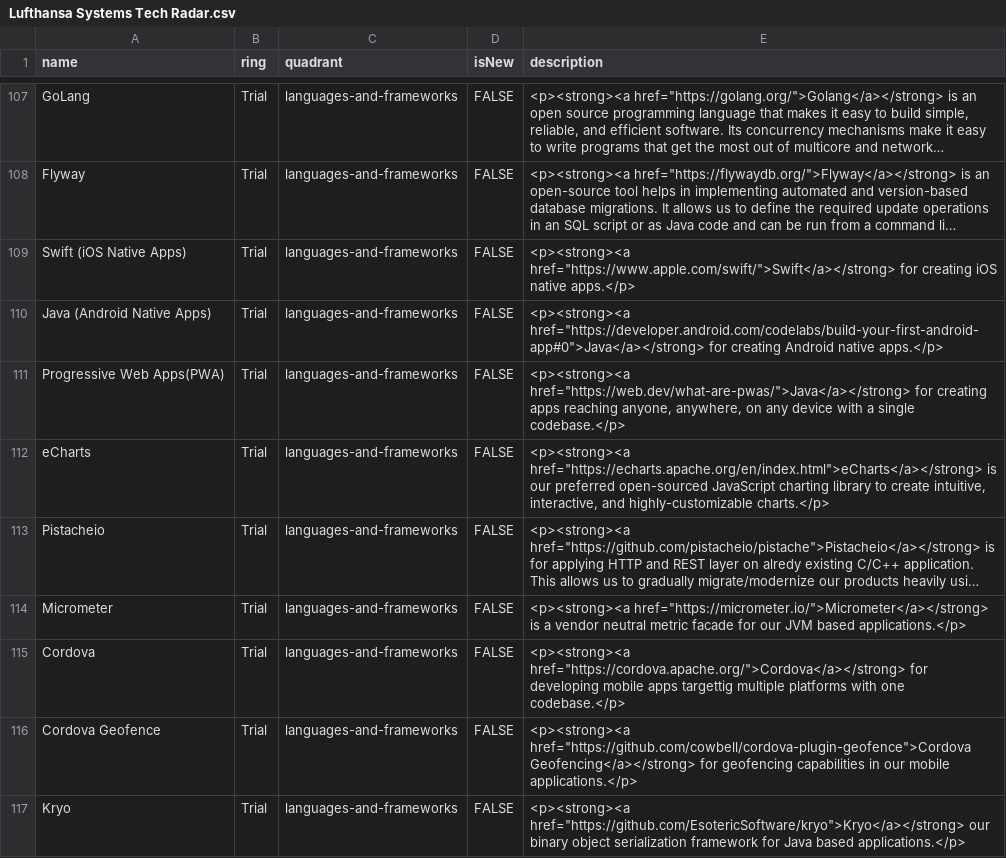
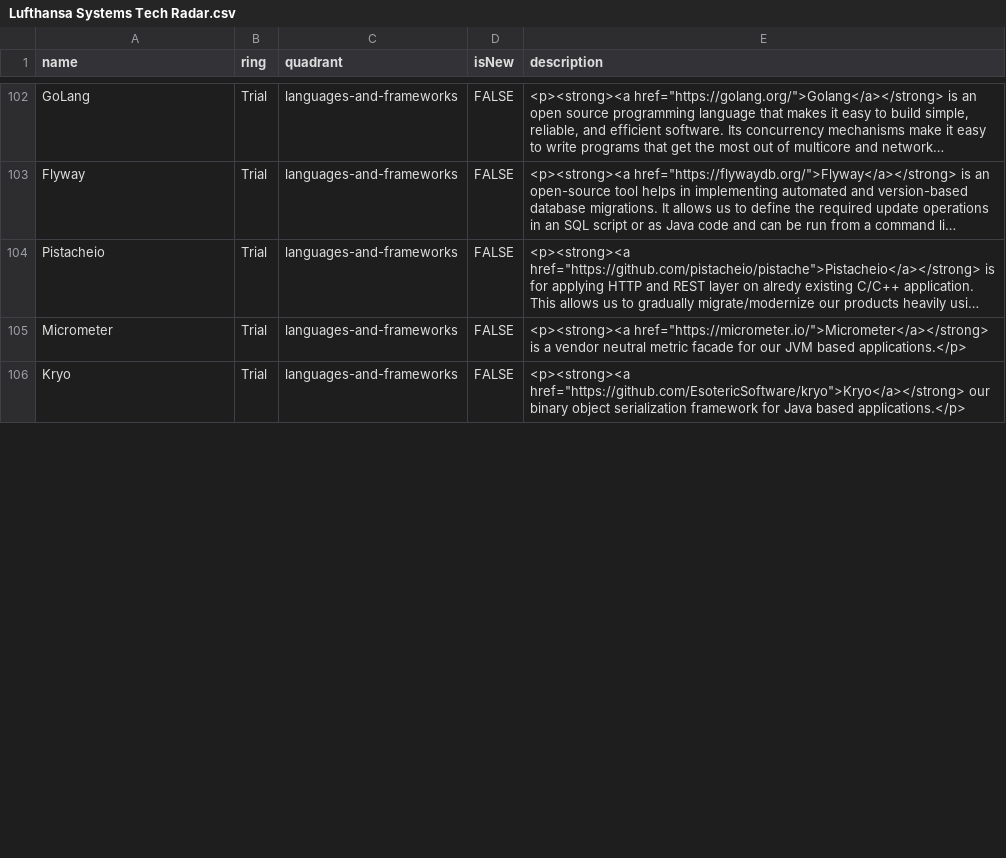
Before and after one commit to lhsystems/technology-radar, a CSV file: Lufthansa Systems Tech Radar.csv, drawn as a sheet; only a part is shown, gaps mark what is left out; long unchanged cells end in …; removed rows and columns are numbered as before the commit, all else as after; the diff covers the shown part only; the diff names each change by its address in the sheet, - before the commit and + after, or states it on an @@ line.

```diff
--- a/Lufthansa Systems Tech Radar.csv
+++ b/Lufthansa Systems Tech Radar.csv
-row 109: Swift (iOS Native Apps) | Trial | languages-and-frameworks | FALSE | <p><strong><a href="https://www.apple.com/swift/">Swift</a></strong> for creating iOS native apps.</p>
-row 110: Java (Android Native Apps) | Trial | languages-and-frameworks | FALSE | <p><strong><a href="https://developer.android.com/codelabs/build-your-first-android-app#0">Java</a></strong> for creating Android native apps.</p>
-row 111: Progressive Web Apps(PWA) | Trial | languages-and-frameworks | FALSE | <p><strong><a href="https://web.dev/what-are-pwas/">Java</a></strong> for creating apps reaching anyone, anywhere, on any device with a single codebase.</p>
-row 112: eCharts | Trial | languages-and-frameworks | FALSE | <p><strong><a href="https://echarts.apache.org/en/index.html">eCharts</a></strong> is our preferred open-sourced JavaScript charting library to create intuitive, interactive, and highly-customizable charts.</p>
-row 115: Cordova | Trial | languages-and-frameworks | FALSE | <p><strong><a href="https://cordova.apache.org/">Cordova</a></strong> for developing mobile apps targettig multiple platforms with one codebase.</p>
-row 116: Cordova Geofence | Trial | languages-and-frameworks | FALSE | <p><strong><a href="https://github.com/cowbell/cordova-plugin-geofence">Cordova Geofencing</a></strong> for geofencing capabilities in our mobile applications.</p>
```
Also changed, not shown: 8 added rows, 12 removed rows and 6 edited cells elsewhere in this file.
